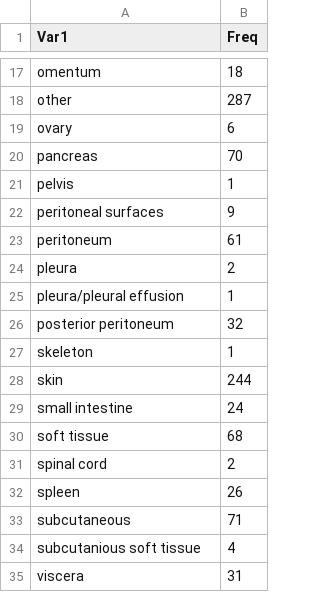
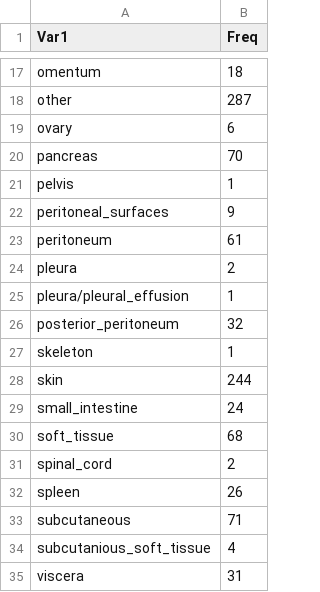
Before and after one commit to KyraBoulding/Final_Project_Paige_Kyra, a CSV file: 2.Clean.Data/ Freq_of_Metas_Site_All_Primary.csv, drawn as a sheet; only a part is shown, gaps mark what is left out; the diff covers the shown part only.

Commit message:
Update  Freq_of_Metas_Site_All_Primary.csv

```diff
--- a/2.Clean.Data/ Freq_of_Metas_Site_All_Primary.csv
+++ b/2.Clean.Data/ Freq_of_Metas_Site_All_Primary.csv
@@ -21,15 +21,15 @@
 "pelvis",1
-"peritoneal surfaces",9
+"peritoneal_surfaces",9
 "peritoneum",61
 "pleura",2
-"pleura/pleural effusion",1
-"posterior peritoneum",32
+"pleura/pleural_effusion",1
+"posterior_peritoneum",32
 "skeleton",1
 "skin",244
-"small intestine",24
-"soft tissue",68
-"spinal cord",2
+"small_intestine",24
+"soft_tissue",68
+"spinal_cord",2
 "spleen",26
 "subcutaneous",71
-"subcutanious soft tissue",4
+"subcutanious_soft_tissue",4
 "viscera",31
```
Also changed, not shown: 6 edited cells elsewhere in this file.
